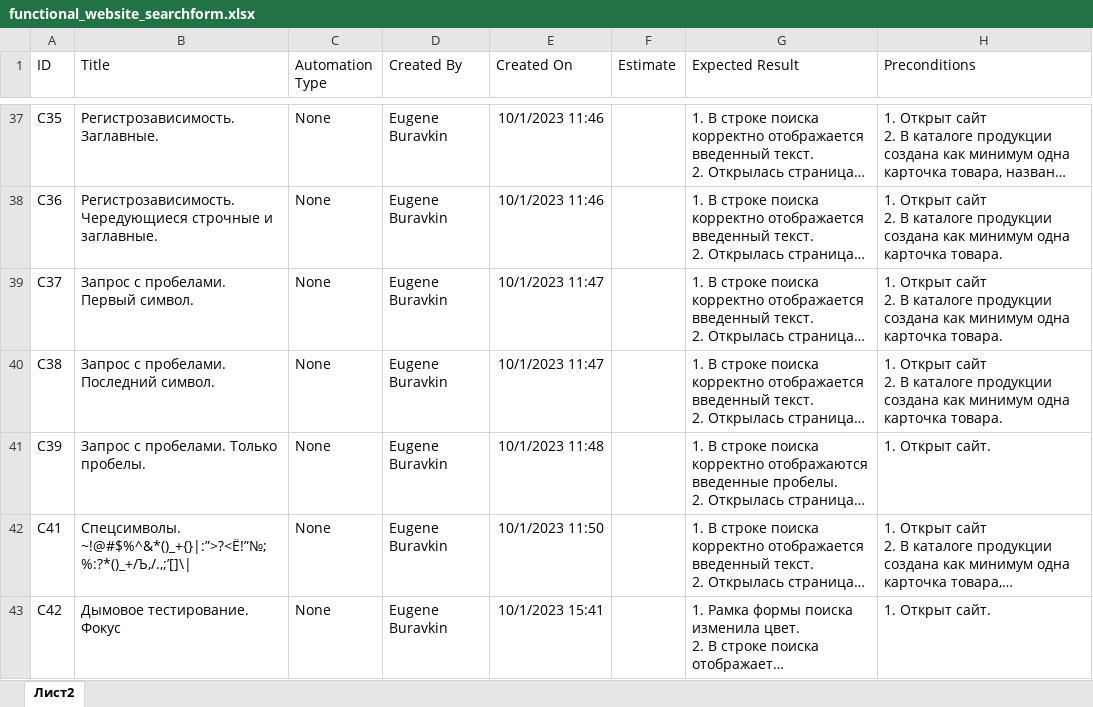
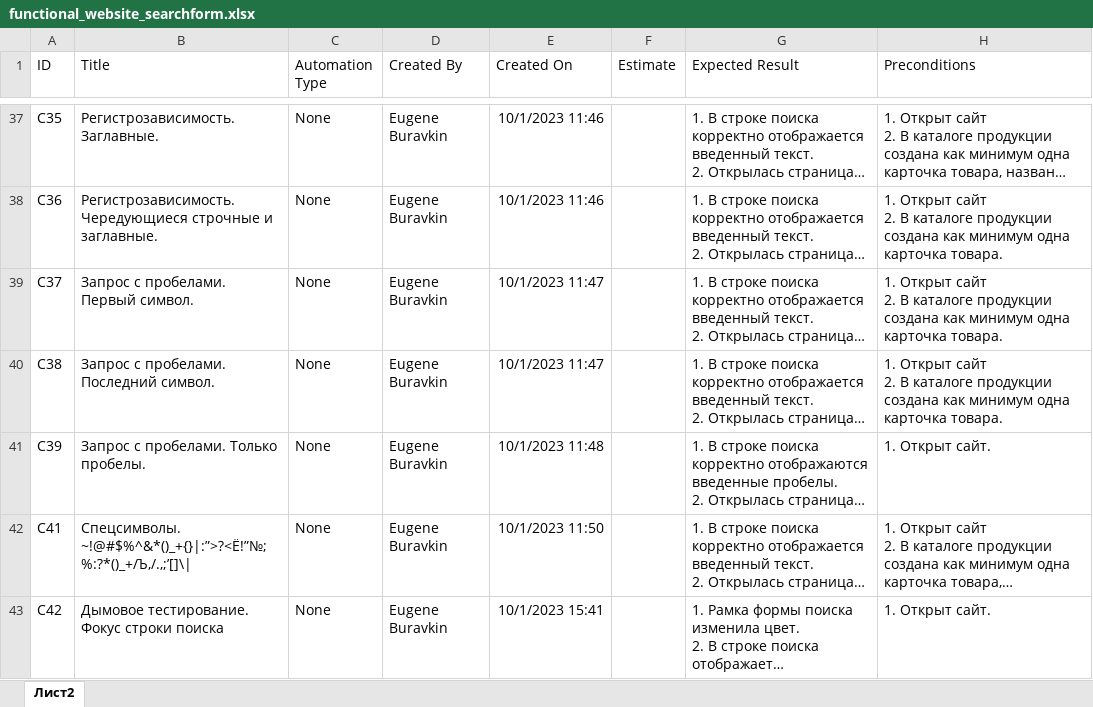
Before and after one commit to EugeneHero/Test-Cases, an Excel workbook: functional_website_searchform.xlsx, sheet Лист2, drawn as a sheet; only a part is shown, gaps mark what is left out; long unchanged cells end in …; values as stored, in another font and other column widths than the file's, no borders; table styles not drawn; the diff names each change by its address in the sheet, - before the commit and + after, or states it on an @@ line.

Commit message:
minor spelling fixes

```diff
--- a/functional_website_searchform.xlsx (sheet Лист2)
+++ b/functional_website_searchform.xlsx (sheet Лист2)
-B43 (Title): Дымовое тестирование. Фокус
+B43 (Title): Дымовое тестирование. Фокус строки поиска
```
